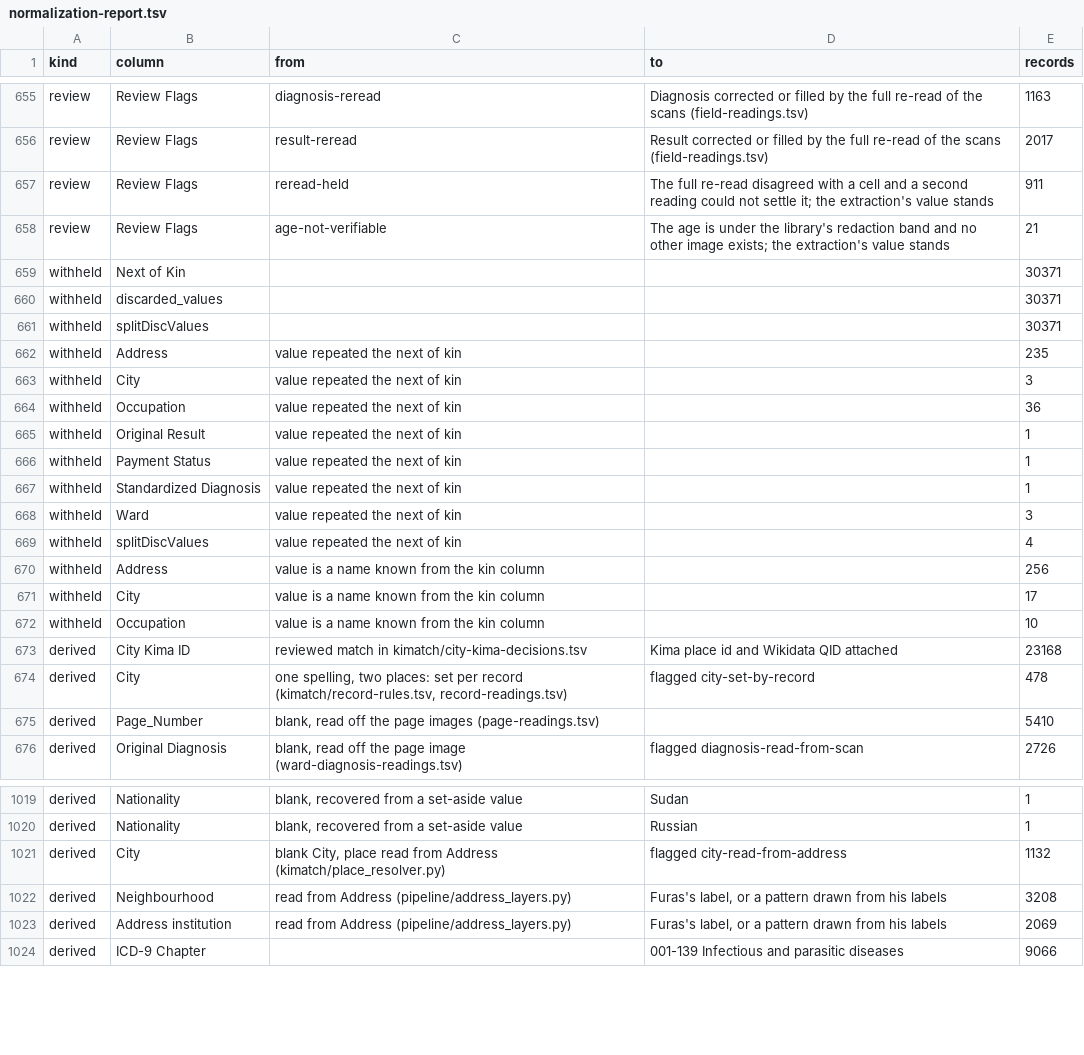
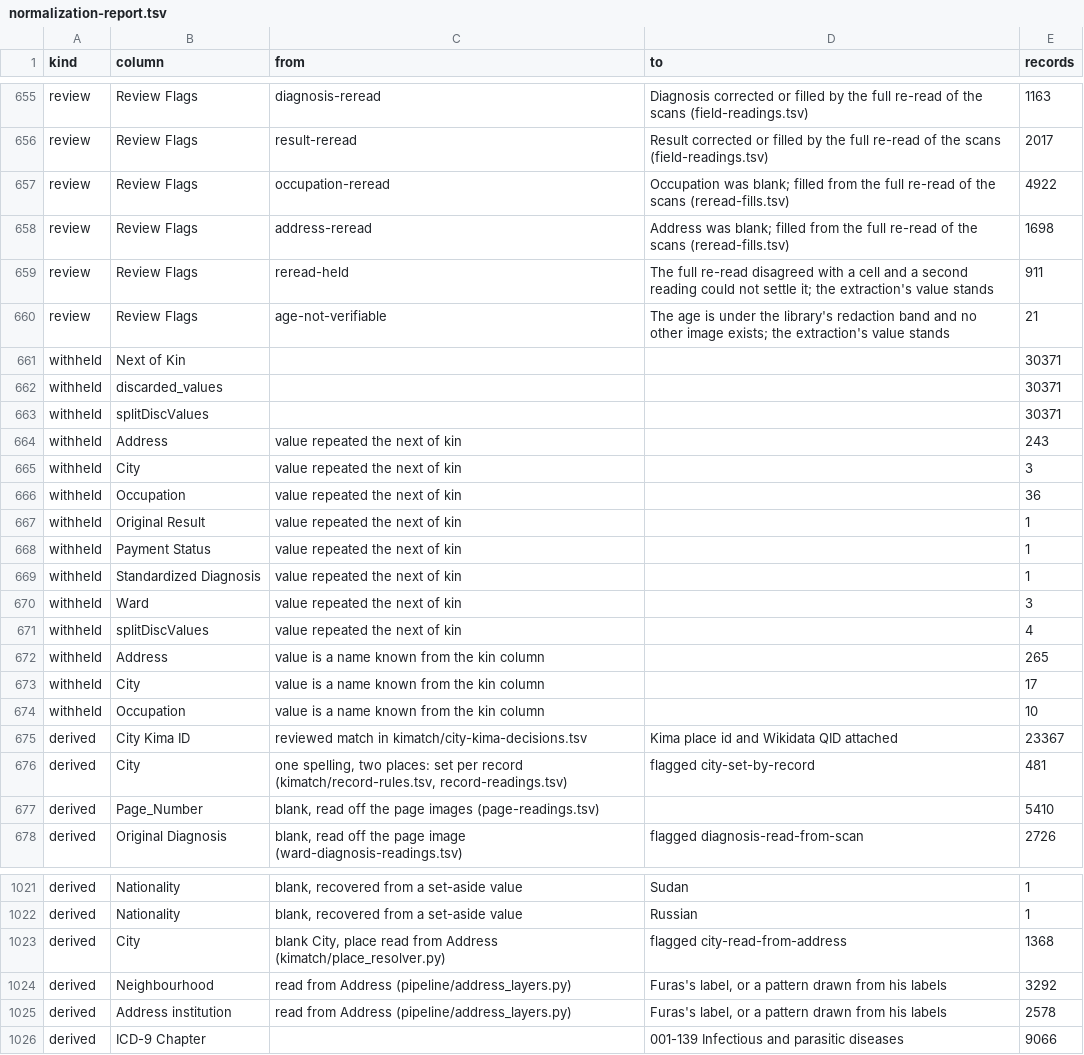
Before and after one commit to sinairusinek/Hospital-Registers, a TSV file: data/public/normalization-report.tsv, drawn as a sheet; only a part is shown, gaps mark what is left out.

```diff
--- a/data/public/normalization-report.tsv
+++ b/data/public/normalization-report.tsv
@@ -656,2 +656,4 @@ review	Review Flags	diagnosis-reread	Diagnosis corrected or filled by the full r
 review	Review Flags	result-reread	Result corrected or filled by the full re-read of the scans (field-readings.tsv)	2017
+review	Review Flags	occupation-reread	Occupation was blank; filled from the full re-read of the scans (reread-fills.tsv)	4922
+review	Review Flags	address-reread	Address was blank; filled from the full re-read of the scans (reread-fills.tsv)	1698
 review	Review Flags	reread-held	The full re-read disagreed with a cell and a second reading could not settle it; the extraction's value stands	911
@@ -661,3 +663,3 @@ withheld	discarded_values			30371
 withheld	splitDiscValues			30371
-withheld	Address	value repeated the next of kin		235
+withheld	Address	value repeated the next of kin		243
 withheld	City	value repeated the next of kin		3
@@ -669,7 +671,7 @@ withheld	Ward	value repeated the next of kin		3
 withheld	splitDiscValues	value repeated the next of kin		4
-withheld	Address	value is a name known from the kin column		256
+withheld	Address	value is a name known from the kin column		265
 withheld	City	value is a name known from the kin column		17
 withheld	Occupation	value is a name known from the kin column		10
-derived	City Kima ID	reviewed match in kimatch/city-kima-decisions.tsv	Kima place id and Wikidata QID attached	23168
-derived	City	one spelling, two places: set per record (kimatch/record-rules.tsv, record-readings.tsv)	flagged city-set-by-record	478
+derived	City Kima ID	reviewed match in kimatch/city-kima-decisions.tsv	Kima place id and Wikidata QID attached	23367
+derived	City	one spelling, two places: set per record (kimatch/record-rules.tsv, record-readings.tsv)	flagged city-set-by-record	481
 derived	Page_Number	blank, read off the page images (page-readings.tsv)		5410
@@ -1020,5 +1022,5 @@ derived	Nationality	blank, recovered from a set-aside value	Sudan	1
 derived	Nationality	blank, recovered from a set-aside value	Russian	1
-derived	City	blank City, place read from Address (kimatch/place_resolver.py)	flagged city-read-from-address	1132
-derived	Neighbourhood	read from Address (pipeline/address_layers.py)	Furas's label, or a pattern drawn from his labels	3208
-derived	Address institution	read from Address (pipeline/address_layers.py)	Furas's label, or a pattern drawn from his labels	2069
+derived	City	blank City, place read from Address (kimatch/place_resolver.py)	flagged city-read-from-address	1368
+derived	Neighbourhood	read from Address (pipeline/address_layers.py)	Furas's label, or a pattern drawn from his labels	3292
+derived	Address institution	read from Address (pipeline/address_layers.py)	Furas's label, or a pattern drawn from his labels	2578
 derived	ICD-9 Chapter		001-139 Infectious and parasitic diseases	9066
```
Also changed, not shown: 2 other files.
